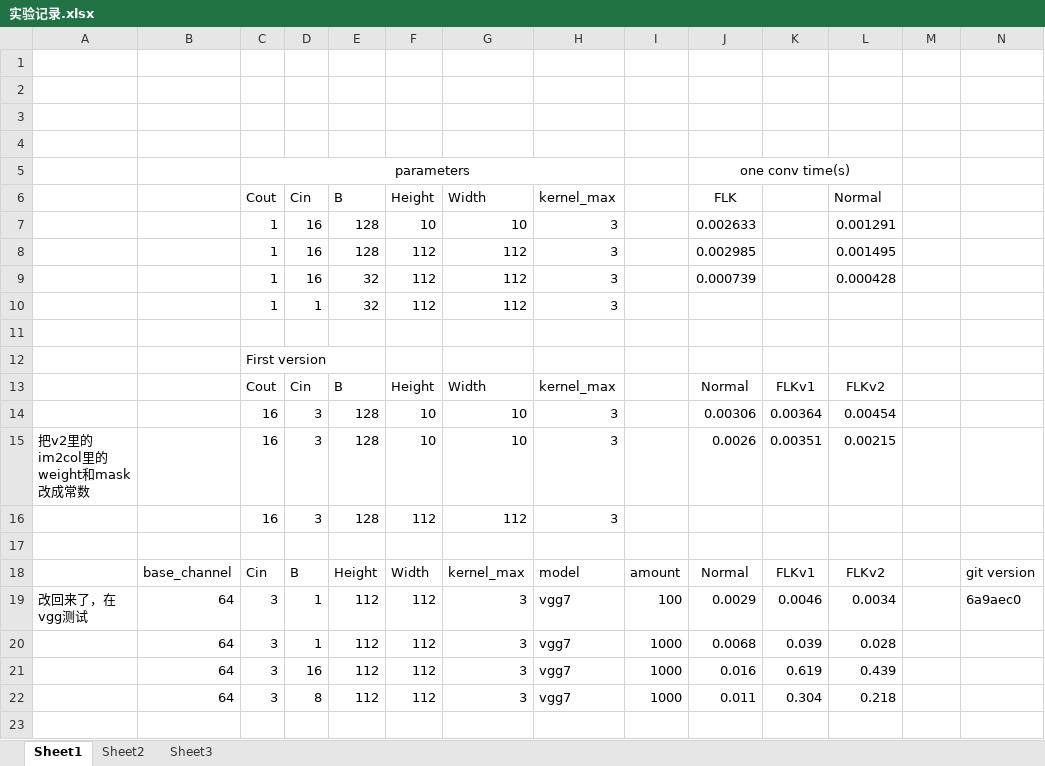
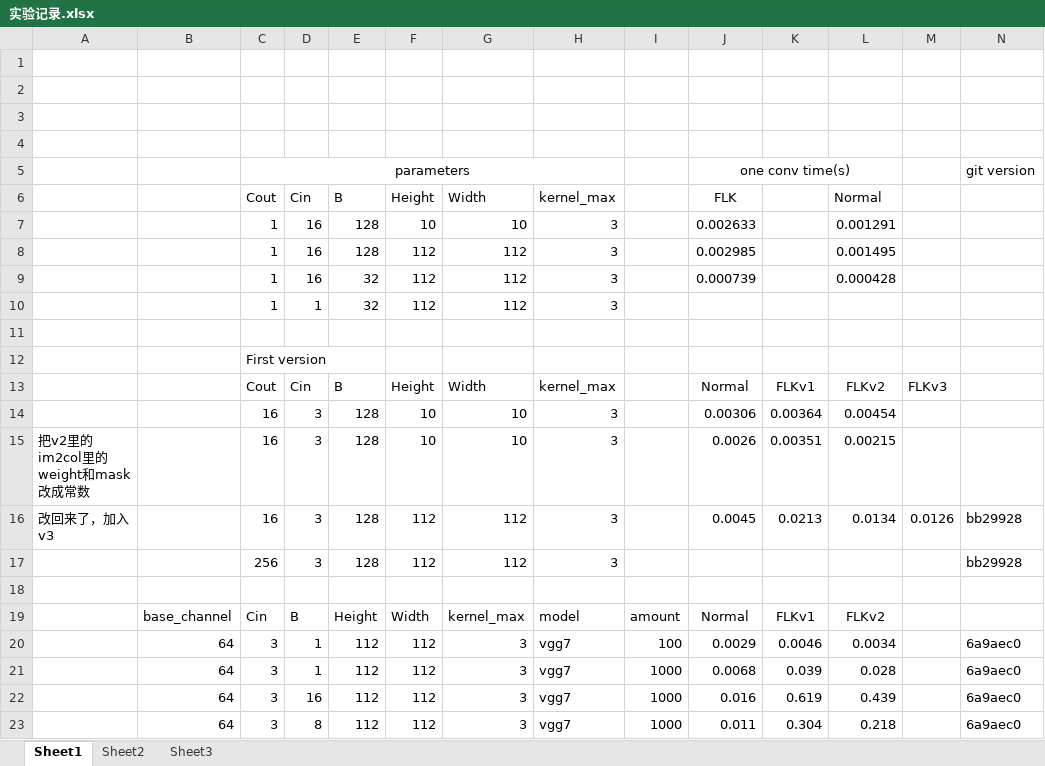
Before and after one commit to CodePlay2016/FixLengthKernelConvolution, an Excel workbook: 实验记录.xlsx, sheet Sheet1, drawn as a sheet; values as stored, in another font and other column widths than the file's, no borders; addresses are those after the commit; the diff names each change by its address in the sheet, - before the commit and + after, or states it on an @@ line.

Commit message:
add v4 FLK, uniform Cout for masks, performance is close to MyConvolution

```diff
--- a/实验记录.xlsx (sheet Sheet1)
+++ b/实验记录.xlsx (sheet Sheet1)
-N5: (empty)
+N5: git version
-M13: (empty)
+M13: FLKv3
+row 16: 改回来了，加入v3 |  | 16 | 3 | 128 | 112 | 112 | 3 |  | 0.0045 | 0.0213 | 0.0134 | 0.0126 | bb29928
-C17 (Cout): 16
+C17 (Cout): 256
-N17: (empty)
+N17: bb29928
-N19: git version
+N19: (empty)
-A20: 改回来了，在vgg测试
+A20: (empty)
-N21:N23: (empty)
+N21:N23: 6a9aec0
```
Also changed, not shown: 8 other files.
